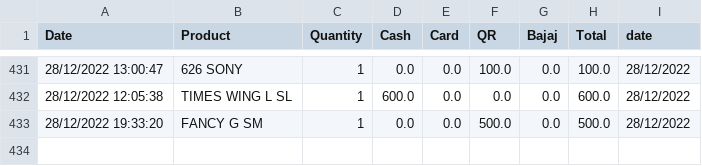
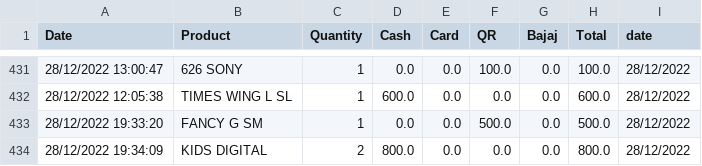
Before and after one commit to shilpa2806/Shop_Nandyal, a CSV file: data.csv, drawn as a sheet; only a part is shown, gaps mark what is left out; the diff names each change by its address in the sheet, - before the commit and + after, or states it on an @@ line.

Commit message:
committing files

```diff
--- a/data.csv
+++ b/data.csv
+row 434: 28/12/2022 19:34:09 | KIDS DIGITAL | 2 | 800.0 | 0.0 | 0.0 | 0.0 | 800.0 | 28/12/2022
```
